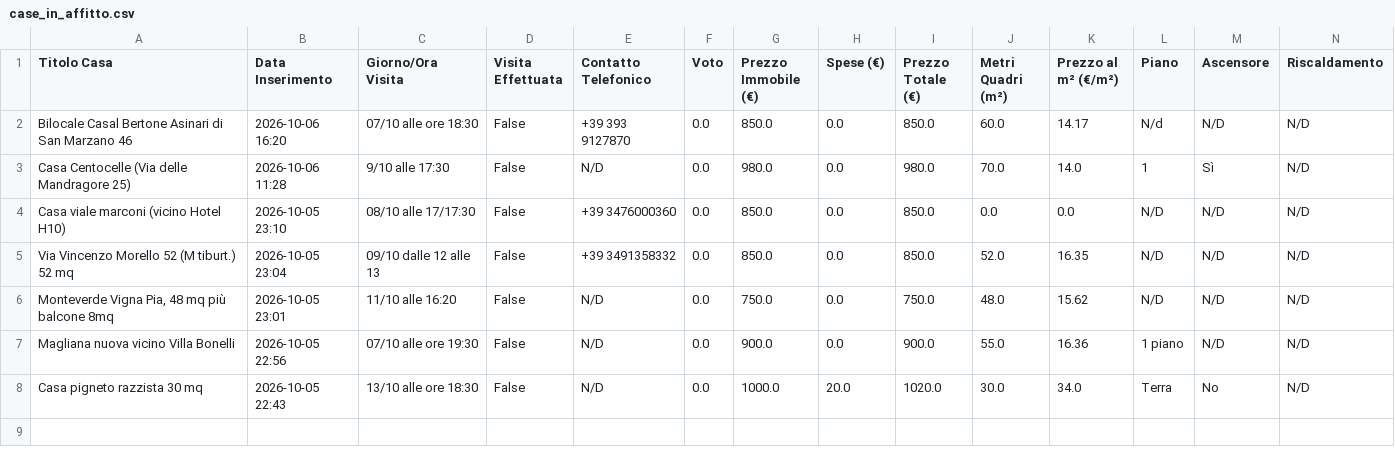
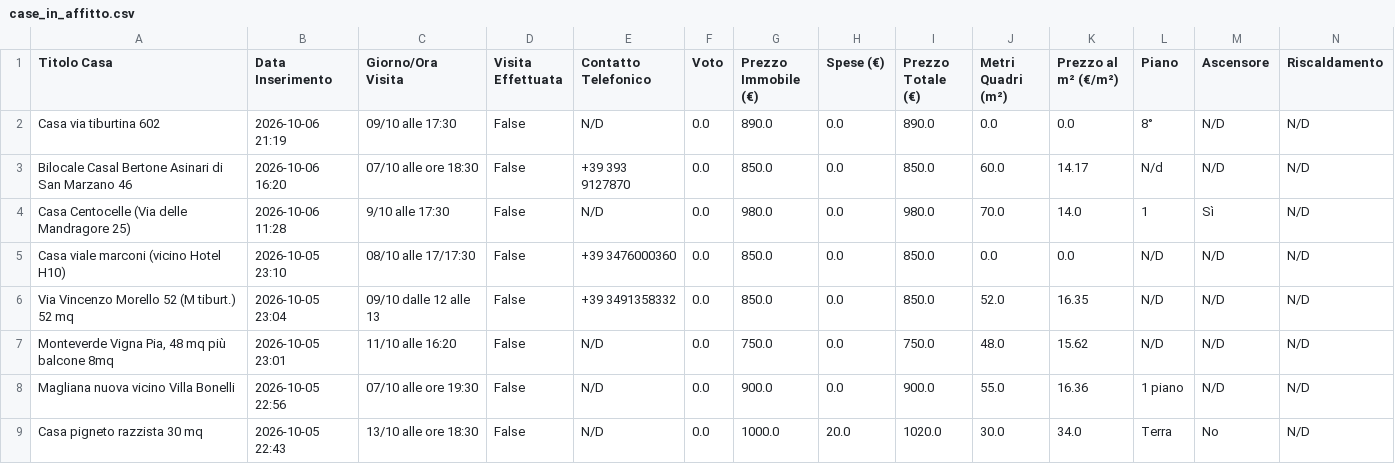
Before and after one commit to Nitrowarrior98/Case_in_affitto, a CSV file: case_in_affitto.csv, drawn as a sheet; only a part is shown; rows hold the shown columns only; the diff names each change by its address in the sheet, - before the commit and + after, or states it on an @@ line.

Commit message:
Aggiornamento catalogo 2026-10-06 21:19

```diff
--- a/case_in_affitto.csv
+++ b/case_in_affitto.csv
+row 2: Casa via tiburtina 602 | 2026-10-06 21:19 | 09/10 alle 17:30 | False | N/D | 0.0 | 890.0 | 0.0 | 890.0 | 0.0 | 0.0 | 8° | N/D | N/D
```
